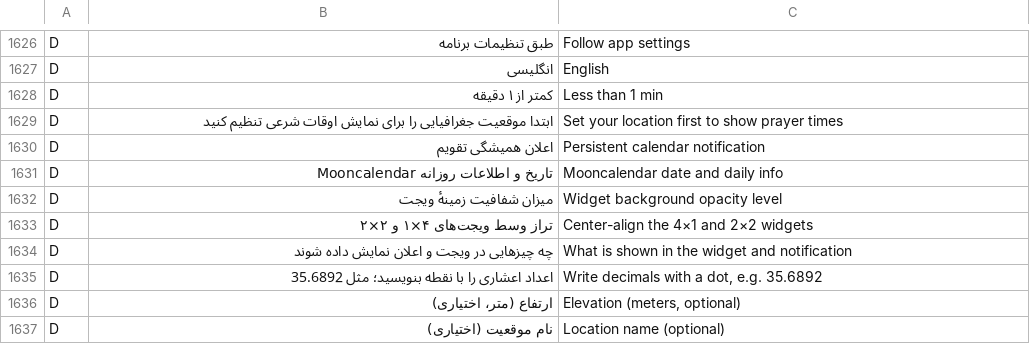
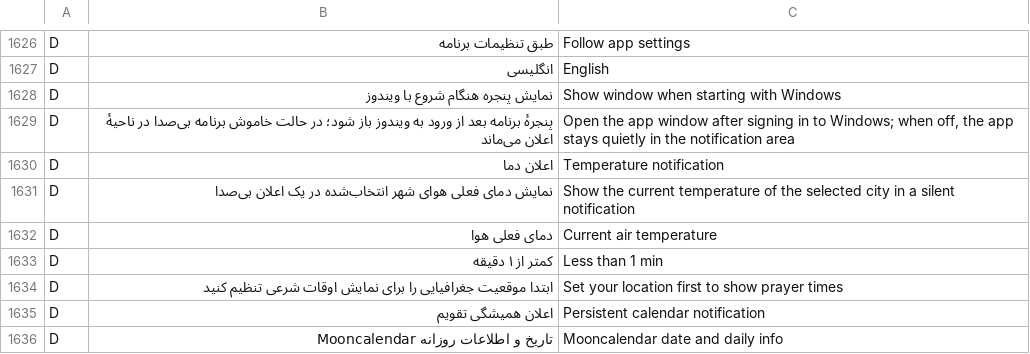
Before and after one commit to M-D-6/MoonCalendar, a TSV file: android/app/src/main/assets/tr_en.tsv, drawn as a sheet; only a part is shown, gaps mark what is left out; the shorter side is filled out with more unchanged rows; the diff names each change by its address in the sheet, - before the commit and + after, or states it on an @@ line.

```diff
--- a/android/app/src/main/assets/tr_en.tsv
+++ b/android/app/src/main/assets/tr_en.tsv
+row 1628: D | نمایش پنجره هنگام شروع با ویندوز | Show window when starting with Windows
+row 1629: D | پنجرهٔ برنامه بعد از ورود به ویندوز باز شود؛ در حالت خاموش برنامه بی‌صدا در ناحیهٔ اعلان می‌ماند | Open the app window after signing in to Windows; when off, the app stays quietly in the notification area
+row 1630: D | اعلان دما | Temperature notification
+row 1631: D | نمایش دمای فعلی هوای شهر انتخاب‌شده در یک اعلان بی‌صدا | Show the current temperature of the selected city in a silent notification
+row 1632: D | دمای فعلی هوا | Current air temperature
```
Also changed, not shown: android/app/src/main/assets/tr_ar.tsv, 43 other files.
